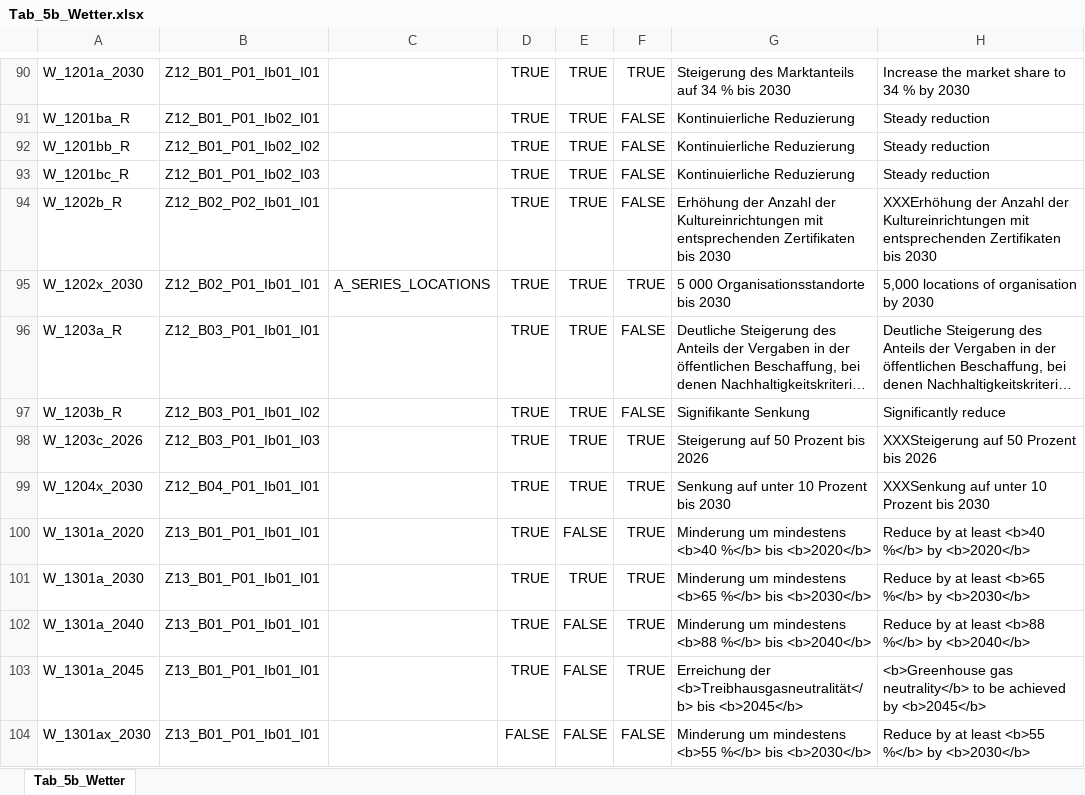
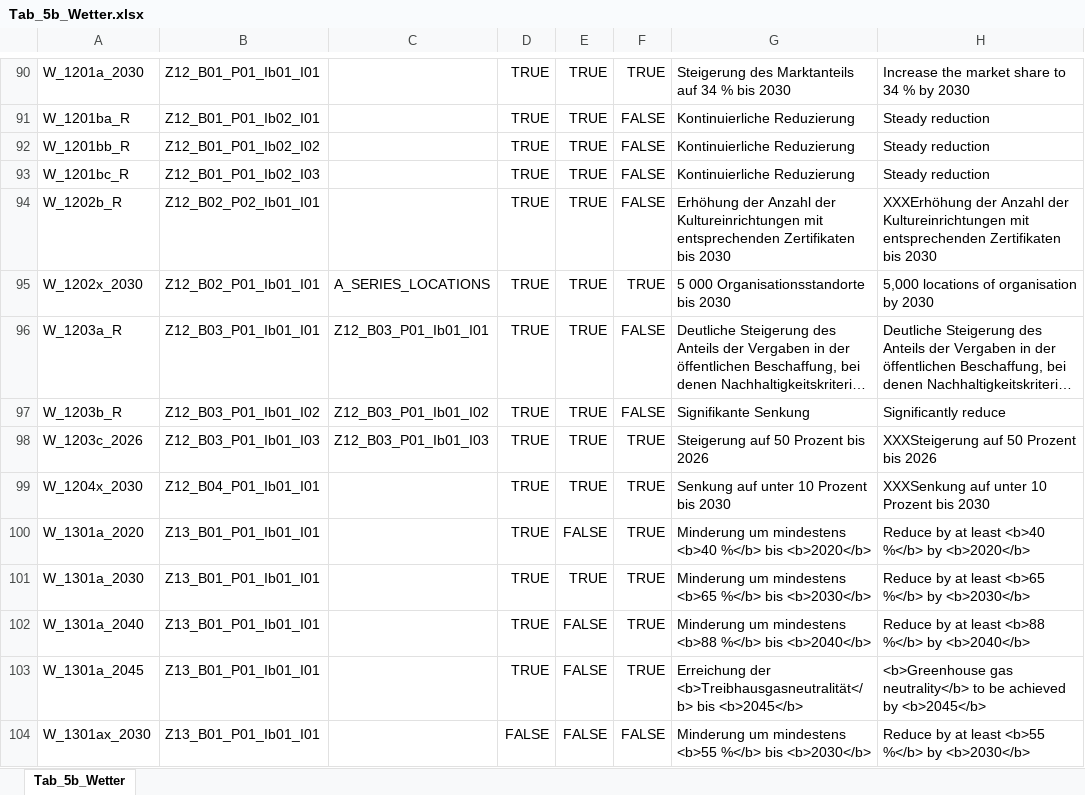
Before and after one commit to DnsUpgradeEnvironment/transfer, an Excel workbook: Tab_5b_Wetter.xlsx, sheet Tab_5b_Wetter, drawn as a sheet; only a part is shown, gaps mark what is left out; long unchanged cells end in …; values as stored, in another font and other column widths than the file's, no borders; the diff names each change by its address in the sheet, - before the commit and + after, or states it on an @@ line.

```diff
--- a/Tab_5b_Wetter.xlsx (sheet Tab_5b_Wetter)
+++ b/Tab_5b_Wetter.xlsx (sheet Tab_5b_Wetter)
-C96: (empty)
+C96: Z12_B03_P01_Ib01_I01
-C97: (empty)
+C97: Z12_B03_P01_Ib01_I02
-C98: (empty)
+C98: Z12_B03_P01_Ib01_I03
```
Also changed, not shown: Dic_Abkürzungen.xlsx, Dic_Disagg_Ausprägungen.xlsx, 11 other files.
